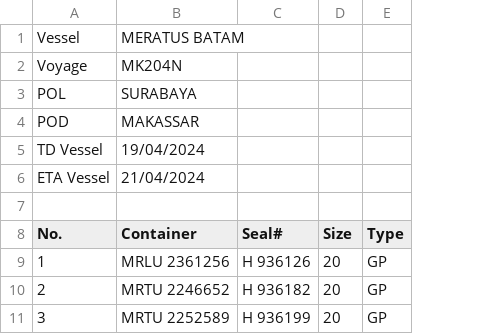
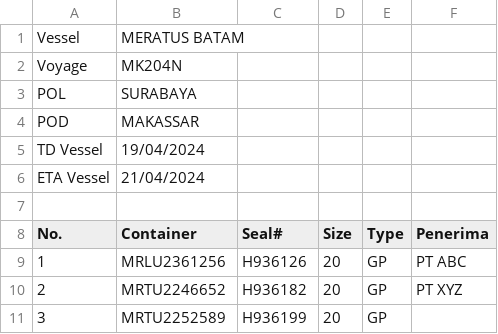
Before and after one commit to eric2702/kriscargo-wa-packinglist, a CSV file: public/files/Format Upload Container List.csv, drawn as a sheet; the diff names each change by its address in the sheet, - before the commit and + after, or states it on an @@ line.

```diff
--- a/public/files/Format Upload Container List.csv
+++ b/public/files/Format Upload Container List.csv
+column F (Penerima), rows 9-10: PT ABC | PT XYZ
-B9 (Container): MRLU 2361256
+B9 (Container): MRLU2361256
-C9 (Seal#): H 936126
+C9 (Seal#): H936126
-B10 (Container): MRTU 2246652
+B10 (Container): MRTU2246652
-C10 (Seal#): H 936182
+C10 (Seal#): H936182
-B11 (Container): MRTU 2252589
+B11 (Container): MRTU2252589
-C11 (Seal#): H 936199
+C11 (Seal#): H936199
```
Also changed, not shown: 2 other files.
